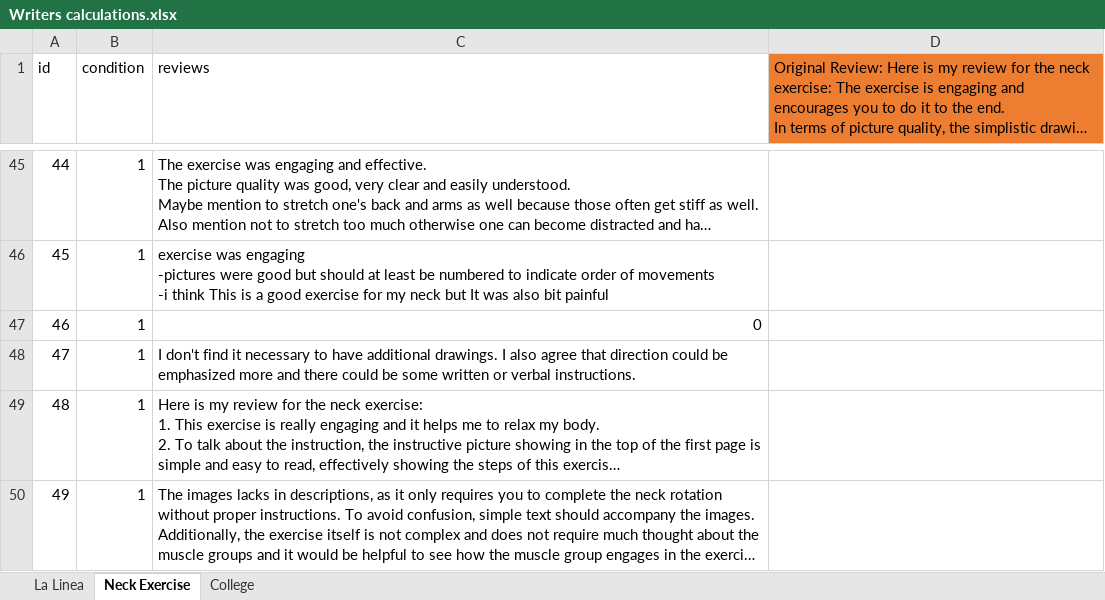
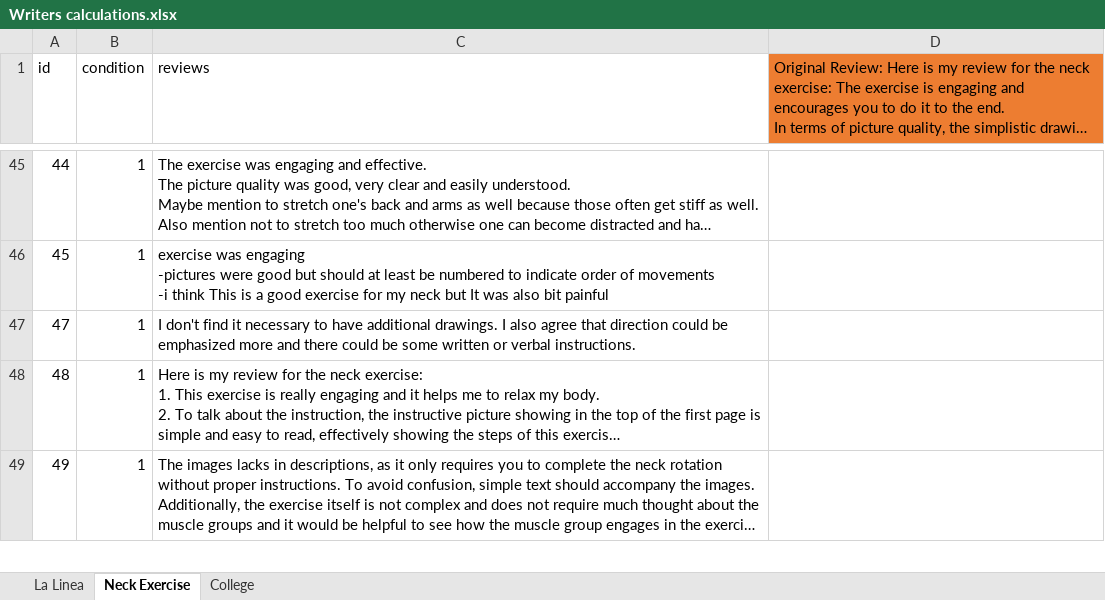
Before and after one commit to martyv123/NLP-Yelp, an Excel workbook: Writers calculations.xlsx, sheet Neck Exercise, drawn as a sheet; only a part is shown, gaps mark what is left out; long unchanged cells end in …; values as stored, in another font and other column widths than the file's, no borders; the diff covers the shown part only; the diff names each change by its address in the sheet, - before the commit and + after, or states it on an @@ line.

```diff
--- a/Writers calculations.xlsx (sheet Neck Exercise)
+++ b/Writers calculations.xlsx (sheet Neck Exercise)
-row 47: 46 | 1 | 0
```
Also changed, not shown: 3 removed rows, 4 edited cells and cell formats elsewhere in this sheet, 9 other files.
